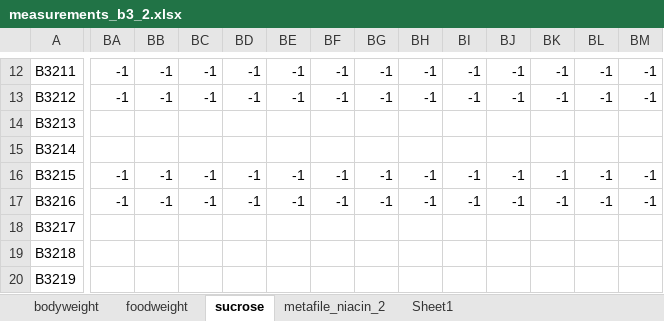
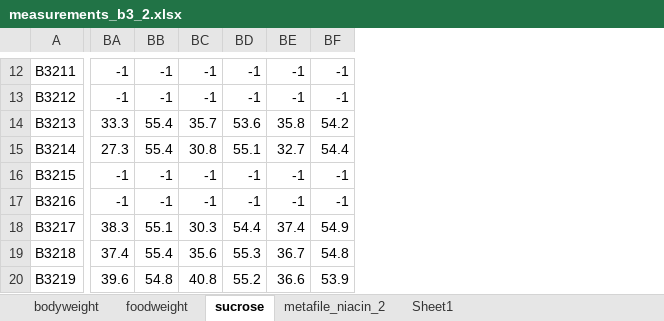
Before and after one commit to marijevisser/niacin, an Excel workbook: data/measurements_b3_2.xlsx, sheet sucrose, drawn as a sheet; only a part is shown, gaps mark what is left out; values as stored, in another font and other column widths than the file's, no borders; the diff covers the shown part only; the diff names each change by its address in the sheet, - before the commit and + after, or states it on an @@ line.

```diff
--- a/data/measurements_b3_2.xlsx (sheet sucrose)
+++ b/data/measurements_b3_2.xlsx (sheet sucrose)
-column BG, rows 12-17: -1 | -1 |  |  | -1 | -1
-column BH, rows 12-17: -1 | -1 |  |  | -1 | -1
-column BI, rows 12-17: -1 | -1 |  |  | -1 | -1
-column BJ, rows 12-17: -1 | -1 |  |  | -1 | -1
-column BK, rows 12-17: -1 | -1 |  |  | -1 | -1
-column BL, rows 12-17: -1 | -1 |  |  | -1 | -1
-column BM, rows 12-17: -1 | -1 |  |  | -1 | -1
-BA14: (empty)
+BA14: 33.3
-BB14:BB15: (empty)
+BB14:BB15: 55.4
-BC14: (empty)
+BC14: 35.7
-BD14: (empty)
+BD14: 53.6
-BE14: (empty)
+BE14: 35.8
-BF14: (empty)
+BF14: 54.2
-BA15: (empty)
+BA15: 27.3
-BC15: (empty)
+BC15: 30.8
-BD15: (empty)
+BD15: 55.1
-BE15: (empty)
+BE15: 32.7
-BF15: (empty)
+BF15: 54.4
-BA18: (empty)
+BA18: 38.3
-BB18: (empty)
+BB18: 55.1
-BC18: (empty)
+BC18: 30.3
-BD18: (empty)
+BD18: 54.4
-BE18: (empty)
+BE18: 37.4
-BF18: (empty)
+BF18: 54.9
-BA19: (empty)
+BA19: 37.4
-BB19: (empty)
+BB19: 55.4
-BC19: (empty)
+BC19: 35.6
-BD19: (empty)
+BD19: 55.3
-BE19: (empty)
+BE19: 36.7
-BF19: (empty)
+BF19: 54.8
-BA20: (empty)
+BA20: 39.6
-BB20: (empty)
+BB20: 54.8
-BC20: (empty)
+BC20: 40.8
-BD20: (empty)
+BD20: 55.2
-BE20: (empty)
+BE20: 36.6
-BF20: (empty)
+BF20: 53.9
```
Also changed, not shown: 20 removed columns and 126 edited cells elsewhere in this sheet, sheet metafile_niacin_2, sheet foodweight, sheet bodyweight, 10 other files.
